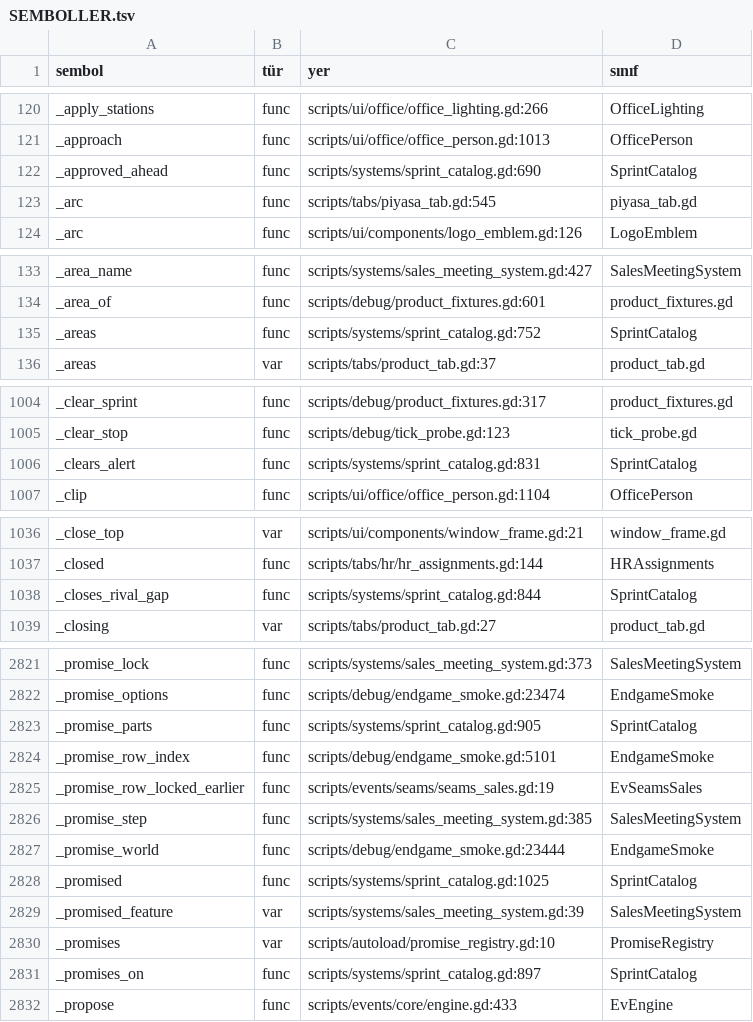
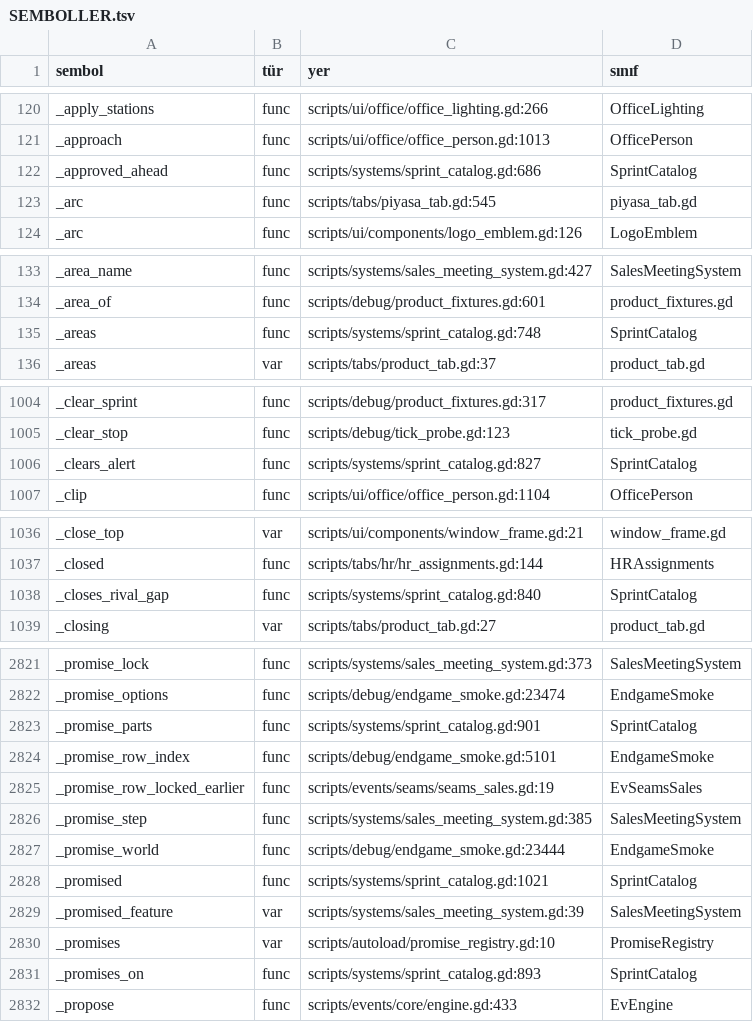
Before and after one commit to erdem1v/projectunicorn, a TSV file: project-unicorn/docs/kod_haritasi/SEMBOLLER.tsv, drawn as a sheet; only a part is shown, gaps mark what is left out; the diff covers the shown part only.

```diff
--- a/project-unicorn/docs/kod_haritasi/SEMBOLLER.tsv
+++ b/project-unicorn/docs/kod_haritasi/SEMBOLLER.tsv
@@ -121,3 +121,3 @@ _apply_stations	func	scripts/ui/office/office_lighting.gd:266	OfficeLighting
 _approach	func	scripts/ui/office/office_person.gd:1013	OfficePerson
-_approved_ahead	func	scripts/systems/sprint_catalog.gd:690	SprintCatalog
+_approved_ahead	func	scripts/systems/sprint_catalog.gd:686	SprintCatalog
 _arc	func	scripts/tabs/piyasa_tab.gd:545	piyasa_tab.gd
@@ -134,3 +134,3 @@ _area_name	func	scripts/systems/sales_meeting_system.gd:427	SalesMeetingSystem
 _area_of	func	scripts/debug/product_fixtures.gd:601	product_fixtures.gd
-_areas	func	scripts/systems/sprint_catalog.gd:752	SprintCatalog
+_areas	func	scripts/systems/sprint_catalog.gd:748	SprintCatalog
 _areas	var	scripts/tabs/product_tab.gd:37	product_tab.gd
@@ -1005,3 +1005,3 @@ _clear_sprint	func	scripts/debug/product_fixtures.gd:317	product_fixtures.gd
 _clear_stop	func	scripts/debug/tick_probe.gd:123	tick_probe.gd
-_clears_alert	func	scripts/systems/sprint_catalog.gd:831	SprintCatalog
+_clears_alert	func	scripts/systems/sprint_catalog.gd:827	SprintCatalog
 _clip	func	scripts/ui/office/office_person.gd:1104	OfficePerson
@@ -1037,3 +1037,3 @@ _close_top	var	scripts/ui/components/window_frame.gd:21	window_frame.gd
 _closed	func	scripts/tabs/hr/hr_assignments.gd:144	HRAssignments
-_closes_rival_gap	func	scripts/systems/sprint_catalog.gd:844	SprintCatalog
+_closes_rival_gap	func	scripts/systems/sprint_catalog.gd:840	SprintCatalog
 _closing	var	scripts/tabs/product_tab.gd:27	product_tab.gd
@@ -2822,3 +2822,3 @@ _promise_lock	func	scripts/systems/sales_meeting_system.gd:373	SalesMeetingSyste
 _promise_options	func	scripts/debug/endgame_smoke.gd:23474	EndgameSmoke
-_promise_parts	func	scripts/systems/sprint_catalog.gd:905	SprintCatalog
+_promise_parts	func	scripts/systems/sprint_catalog.gd:901	SprintCatalog
 _promise_row_index	func	scripts/debug/endgame_smoke.gd:5101	EndgameSmoke
@@ -2827,6 +2827,6 @@ _promise_step	func	scripts/systems/sales_meeting_system.gd:385	SalesMeetingSyste
 _promise_world	func	scripts/debug/endgame_smoke.gd:23444	EndgameSmoke
-_promised	func	scripts/systems/sprint_catalog.gd:1025	SprintCatalog
+_promised	func	scripts/systems/sprint_catalog.gd:1021	SprintCatalog
 _promised_feature	var	scripts/systems/sales_meeting_system.gd:39	SalesMeetingSystem
 _promises	var	scripts/autoload/promise_registry.gd:10	PromiseRegistry
-_promises_on	func	scripts/systems/sprint_catalog.gd:897	SprintCatalog
+_promises_on	func	scripts/systems/sprint_catalog.gd:893	SprintCatalog
 _propose	func	scripts/events/core/engine.gd:433	EvEngine
```
Also changed, not shown: 33 edited cells elsewhere in this file, 6 other files.
